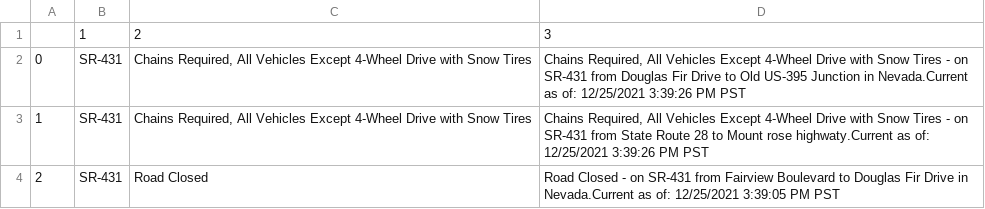
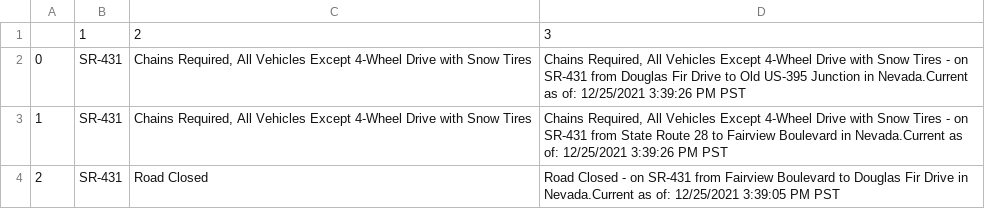
Before and after one commit to iholl/Nevada-Road-Conditions-Alert-System, a CSV file: road_conditions.csv, drawn as a sheet.

```diff
--- a/road_conditions.csv
+++ b/road_conditions.csv
@@ -2,3 +2,3 @@
 0,SR-431,"Chains Required, All Vehicles Except 4-Wheel Drive with Snow Tires","Chains Required, All Vehicles Except 4-Wheel Drive with Snow Tires - on SR-431 from Douglas Fir Drive to Old US-395 Junction in Nevada.Current as of: 12/25/2021 3:39:26 PM PST"
-1,SR-431,"Chains Required, All Vehicles Except 4-Wheel Drive with Snow Tires","Chains Required, All Vehicles Except 4-Wheel Drive with Snow Tires - on SR-431 from State Route 28 to Mount rose highwaty.Current as of: 12/25/2021 3:39:26 PM PST"
+1,SR-431,"Chains Required, All Vehicles Except 4-Wheel Drive with Snow Tires","Chains Required, All Vehicles Except 4-Wheel Drive with Snow Tires - on SR-431 from State Route 28 to Fairview Boulevard in Nevada.Current as of: 12/25/2021 3:39:26 PM PST"
 2,SR-431,Road Closed,Road Closed - on SR-431 from Fairview Boulevard to Douglas Fir Drive in Nevada.Current as of: 12/25/2021 3:39:05 PM PST
```
